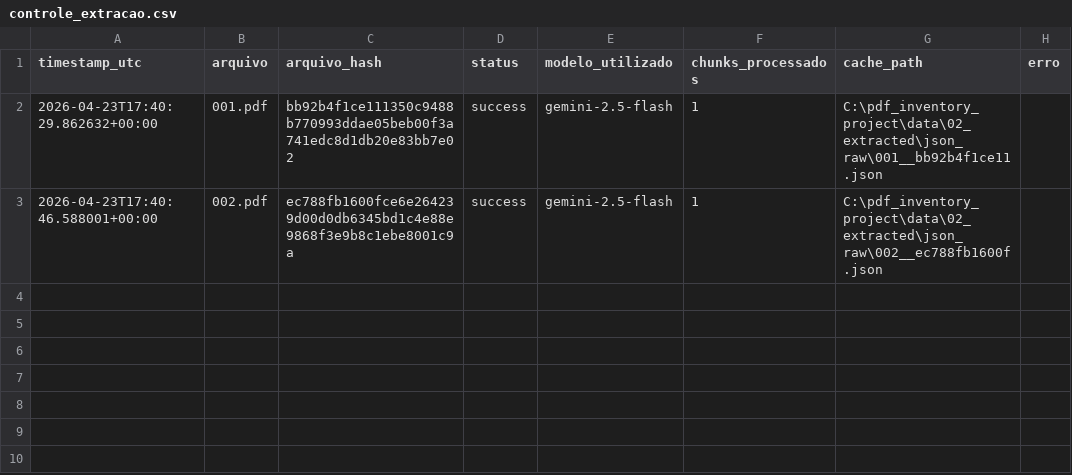
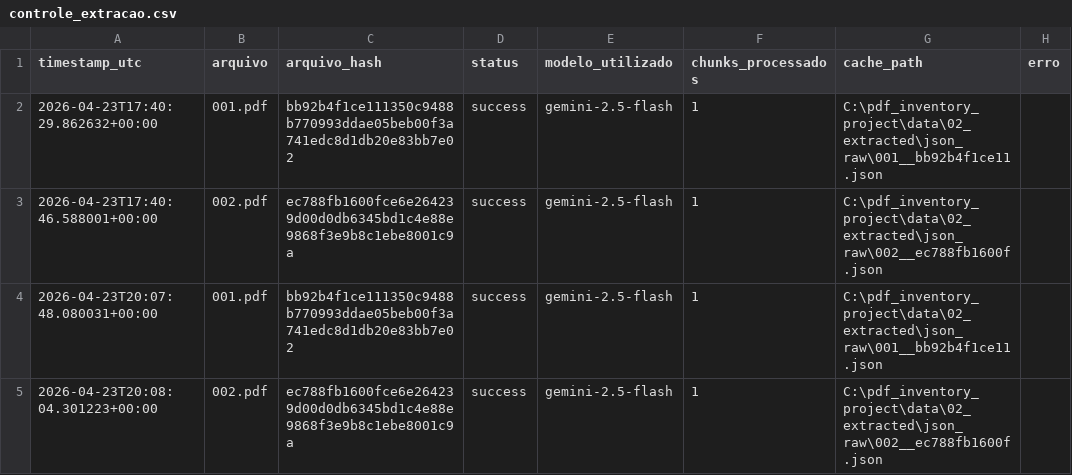
Before and after one commit to santosrodolfomarques-sketch/pdf_inventory_project, a CSV file: data/02_extracted/controle_processamento/controle_extracao.csv, drawn as a sheet.

```diff
--- a/data/02_extracted/controle_processamento/controle_extracao.csv
+++ b/data/02_extracted/controle_processamento/controle_extracao.csv
@@ -3 +3,3 @@ timestamp_utc,arquivo,arquivo_hash,status,modelo_utilizado,chunks_processados,ca
 2026-04-23T17:40:46.588001+00:00,002.pdf,ec788fb1600fce6e264239d00d0db6345bd1c4e88e9868f3e9b8c1ebe8001c9a,success,gemini-2.5-flash,1,C:\pdf_inventory_project\data\02_extracted\json_raw\002__ec788fb1600f.json,
+2026-04-23T20:07:48.080031+00:00,001.pdf,bb92b4f1ce111350c9488b770993ddae05beb00f3a741edc8d1db20e83bb7e02,success,gemini-2.5-flash,1,C:\pdf_inventory_project\data\02_extracted\json_raw\001__bb92b4f1ce11.json,
+2026-04-23T20:08:04.301223+00:00,002.pdf,ec788fb1600fce6e264239d00d0db6345bd1c4e88e9868f3e9b8c1ebe8001c9a,success,gemini-2.5-flash,1,C:\pdf_inventory_project\data\02_extracted\json_raw\002__ec788fb1600f.json,
```
Also changed, not shown: 42 other files.
